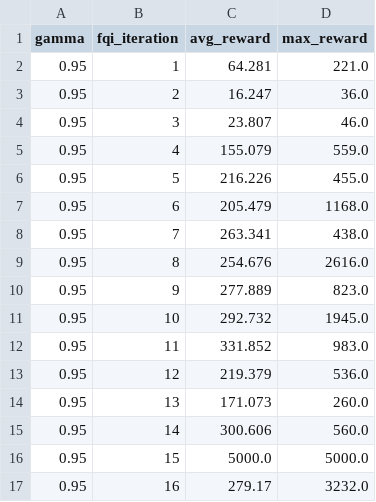
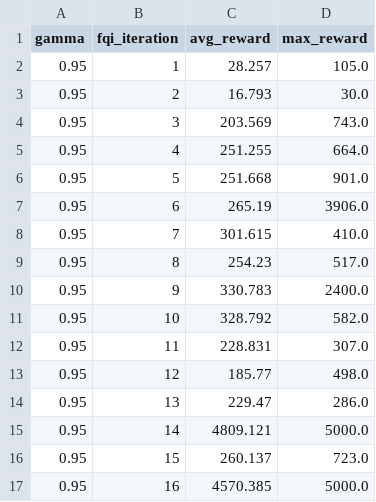
Before and after one commit to ClassicRevive/Cartpole-Reinforcement-Learning, a CSV file: results_df.csv, drawn as a sheet; only a part is shown; the diff covers the shown part only.

```diff
--- a/results_df.csv
+++ b/results_df.csv
@@ -1,17 +1,17 @@
 gamma,fqi_iteration,avg_reward,max_reward
-0.95,1,64.281,221.0
-0.95,2,16.247,36.0
-0.95,3,23.807,46.0
-0.95,4,155.079,559.0
-0.95,5,216.226,455.0
-0.95,6,205.479,1168.0
-0.95,7,263.341,438.0
-0.95,8,254.676,2616.0
-0.95,9,277.889,823.0
-0.95,10,292.732,1945.0
-0.95,11,331.852,983.0
-0.95,12,219.379,536.0
-0.95,13,171.073,260.0
-0.95,14,300.606,560.0
-0.95,15,5000.0,5000.0
-0.95,16,279.17,3232.0
+0.95,1,28.257,105.0
+0.95,2,16.793,30.0
+0.95,3,203.569,743.0
+0.95,4,251.255,664.0
+0.95,5,251.668,901.0
+0.95,6,265.19,3906.0
+0.95,7,301.615,410.0
+0.95,8,254.23,517.0
+0.95,9,330.783,2400.0
+0.95,10,328.792,582.0
+0.95,11,228.831,307.0
+0.95,12,185.77,498.0
+0.95,13,229.47,286.0
+0.95,14,4809.121,5000.0
+0.95,15,260.137,723.0
+0.95,16,4570.385,5000.0
```
Also changed, not shown: 88 edited cells elsewhere in this file, 3 other files.
